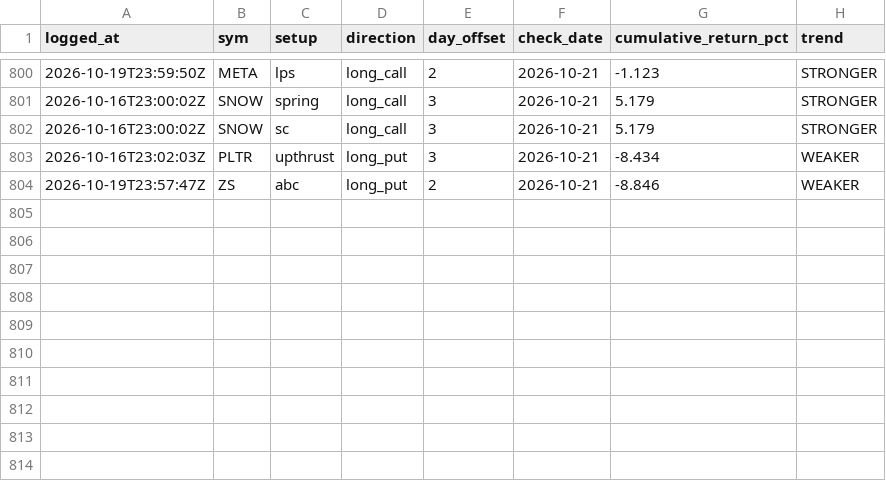
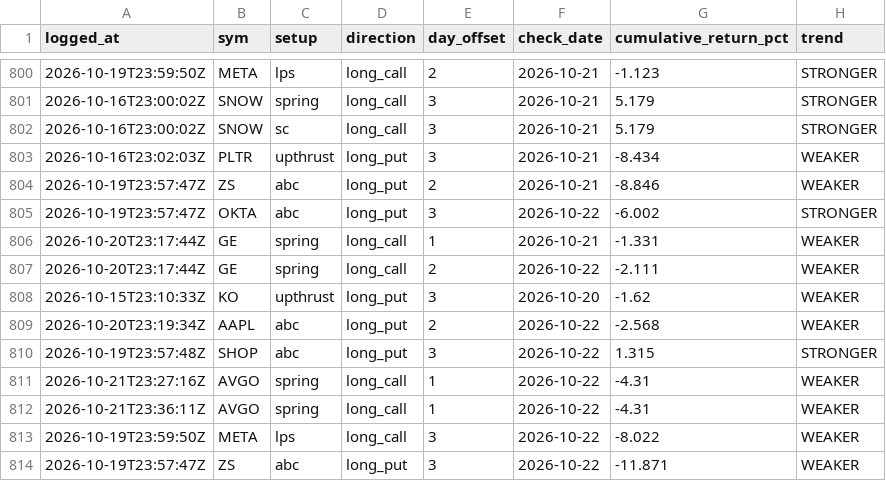
Before and after one commit to phani4393/wyckoff-scanner-ci, a CSV file: data/alerts_followup.csv, drawn as a sheet; only a part is shown, gaps mark what is left out.

```diff
--- a/data/alerts_followup.csv
+++ b/data/alerts_followup.csv
@@ -804 +804,11 @@ logged_at,sym,setup,direction,day_offset,check_date,cumulative_return_pct,trend
 2026-10-19T23:57:47Z,ZS,abc,long_put,2,2026-10-21,-8.846,WEAKER
+2026-10-19T23:57:47Z,OKTA,abc,long_put,3,2026-10-22,-6.002,STRONGER
+2026-10-20T23:17:44Z,GE,spring,long_call,1,2026-10-21,-1.331,WEAKER
+2026-10-20T23:17:44Z,GE,spring,long_call,2,2026-10-22,-2.111,WEAKER
+2026-10-15T23:10:33Z,KO,upthrust,long_put,3,2026-10-20,-1.62,WEAKER
+2026-10-20T23:19:34Z,AAPL,abc,long_put,2,2026-10-22,-2.568,WEAKER
+2026-10-19T23:57:48Z,SHOP,abc,long_put,3,2026-10-22,1.315,STRONGER
+2026-10-21T23:27:16Z,AVGO,spring,long_call,1,2026-10-22,-4.31,WEAKER
+2026-10-21T23:36:11Z,AVGO,spring,long_call,1,2026-10-22,-4.31,WEAKER
+2026-10-19T23:59:50Z,META,lps,long_call,3,2026-10-22,-8.022,WEAKER
+2026-10-19T23:57:47Z,ZS,abc,long_put,3,2026-10-22,-11.871,WEAKER
```
